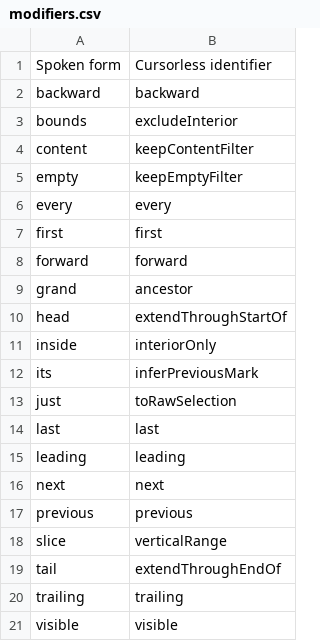
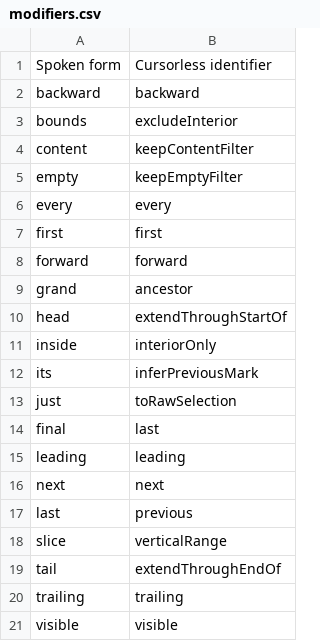
Before and after one commit to jaresty/mac-dotfiles, a CSV file: cursorless-settings/modifiers.csv, drawn as a sheet.

Commit message:
try using 'last' and 'final' to avoid interference with community

```diff
--- a/cursorless-settings/modifiers.csv
+++ b/cursorless-settings/modifiers.csv
@@ -13,6 +13,6 @@ its, inferPreviousMark
 just, toRawSelection
-last, last
+final, last
 leading, leading
 next, next
-previous, previous
+last, previous
 slice, verticalRange
```
